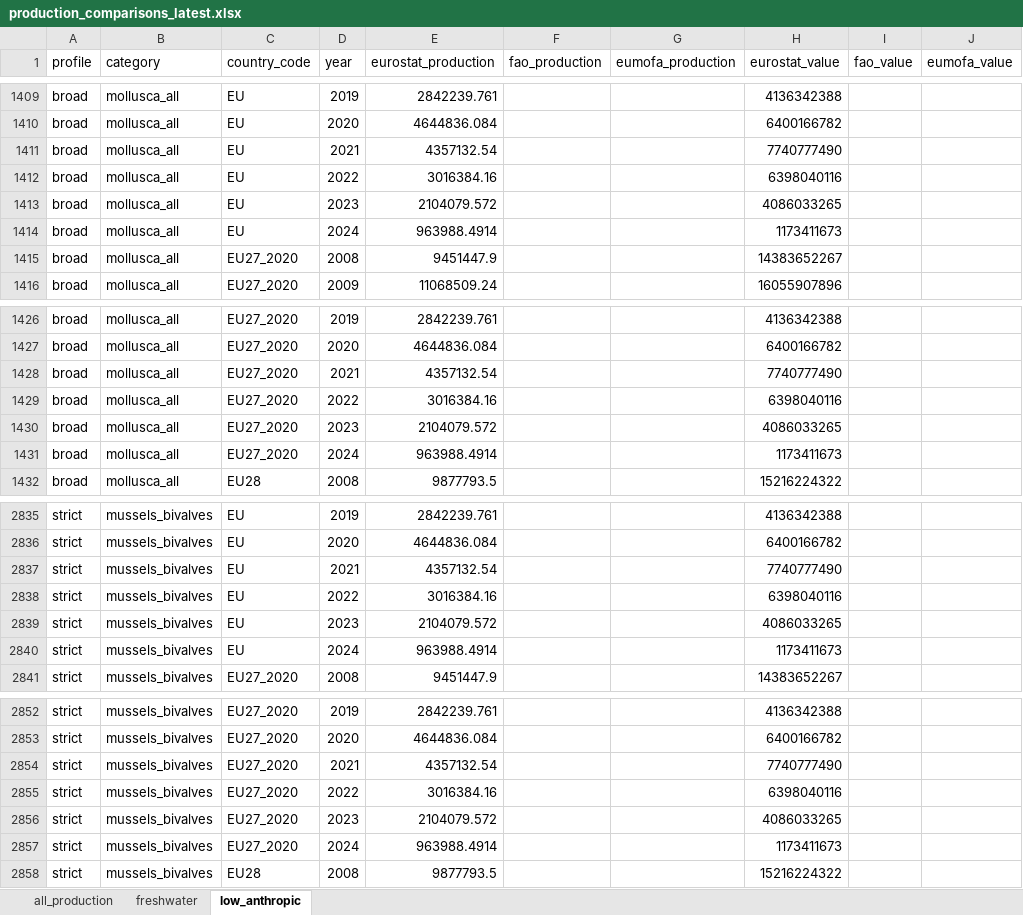
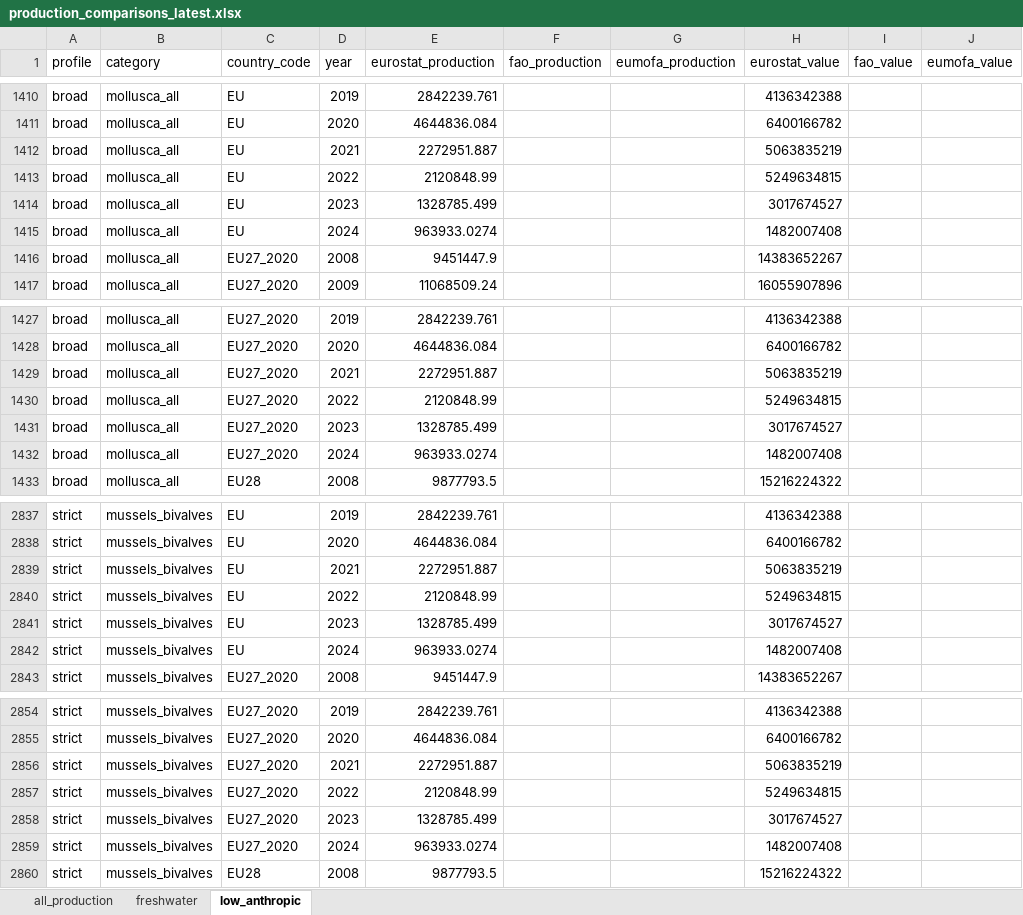
Before and after one commit to jnsvalve/Aqua-Data-Check, an Excel workbook: output/general/production_comparisons_latest.xlsx, sheet low_anthropic, drawn as a sheet; only a part is shown, gaps mark what is left out; values as stored, in another font and other column widths than the file's, no borders; addresses are those after the commit; the diff covers the shown part only; the diff names each change by its address in the sheet, - before the commit and + after, or states it on an @@ line.

```diff
--- a/output/general/production_comparisons_latest.xlsx (sheet low_anthropic)
+++ b/output/general/production_comparisons_latest.xlsx (sheet low_anthropic)
-E1412 (eurostat_production): 4357132.54
+E1412 (eurostat_production): 2272951.887
-H1412 (eurostat_value): 7740777490
+H1412 (eurostat_value): 5063835219
-E1413 (eurostat_production): 3016384.16
+E1413 (eurostat_production): 2120848.99
-H1413 (eurostat_value): 6398040116
+H1413 (eurostat_value): 5249634815
-E1414 (eurostat_production): 2104079.572
+E1414 (eurostat_production): 1328785.499
-H1414 (eurostat_value): 4086033265
+H1414 (eurostat_value): 3017674527
-E1415 (eurostat_production): 963988.4914
+E1415 (eurostat_production): 963933.0274
-H1415 (eurostat_value): 1173411673
+H1415 (eurostat_value): 1482007408
-E1429 (eurostat_production): 4357132.54
+E1429 (eurostat_production): 2272951.887
-H1429 (eurostat_value): 7740777490
+H1429 (eurostat_value): 5063835219
-E1430 (eurostat_production): 3016384.16
+E1430 (eurostat_production): 2120848.99
-H1430 (eurostat_value): 6398040116
+H1430 (eurostat_value): 5249634815
-E1431 (eurostat_production): 2104079.572
+E1431 (eurostat_production): 1328785.499
-H1431 (eurostat_value): 4086033265
+H1431 (eurostat_value): 3017674527
-E1432 (eurostat_production): 963988.4914
+E1432 (eurostat_production): 963933.0274
-H1432 (eurostat_value): 1173411673
+H1432 (eurostat_value): 1482007408
-E2839 (eurostat_production): 4357132.54
+E2839 (eurostat_production): 2272951.887
-H2839 (eurostat_value): 7740777490
+H2839 (eurostat_value): 5063835219
-E2840 (eurostat_production): 3016384.16
+E2840 (eurostat_production): 2120848.99
-H2840 (eurostat_value): 6398040116
+H2840 (eurostat_value): 5249634815
-E2841 (eurostat_production): 2104079.572
+E2841 (eurostat_production): 1328785.499
-H2841 (eurostat_value): 4086033265
+H2841 (eurostat_value): 3017674527
-E2842 (eurostat_production): 963988.4914
+E2842 (eurostat_production): 963933.0274
-H2842 (eurostat_value): 1173411673
+H2842 (eurostat_value): 1482007408
-E2856 (eurostat_production): 4357132.54
+E2856 (eurostat_production): 2272951.887
-H2856 (eurostat_value): 7740777490
+H2856 (eurostat_value): 5063835219
-E2857 (eurostat_production): 3016384.16
+E2857 (eurostat_production): 2120848.99
-H2857 (eurostat_value): 6398040116
+H2857 (eurostat_value): 5249634815
-E2858 (eurostat_production): 2104079.572
+E2858 (eurostat_production): 1328785.499
-H2858 (eurostat_value): 4086033265
+H2858 (eurostat_value): 3017674527
-E2859 (eurostat_production): 963988.4914
+E2859 (eurostat_production): 963933.0274
-H2859 (eurostat_value): 1173411673
+H2859 (eurostat_value): 1482007408
```
Also changed, not shown: 4 added rows and 52 edited cells elsewhere in this sheet, sheet all_production, sheet freshwater, output/freshwater/Europe_freshwater_summary_latest.xlsx, output/general/Europe_summary_latest.xlsx, 57 other files.
